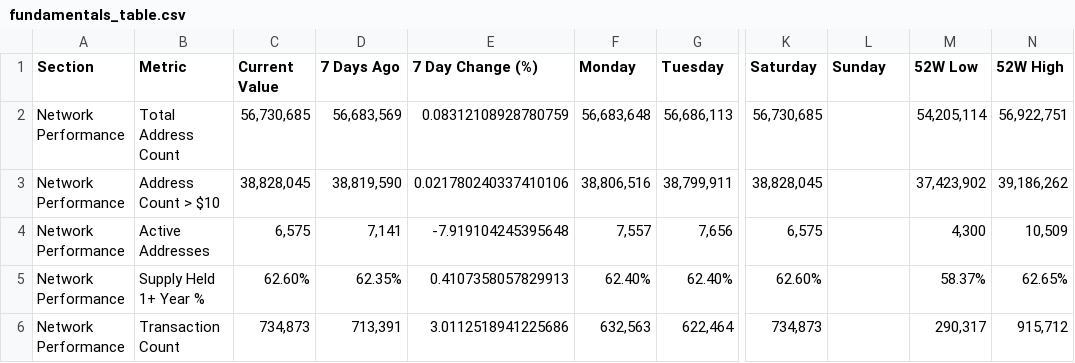
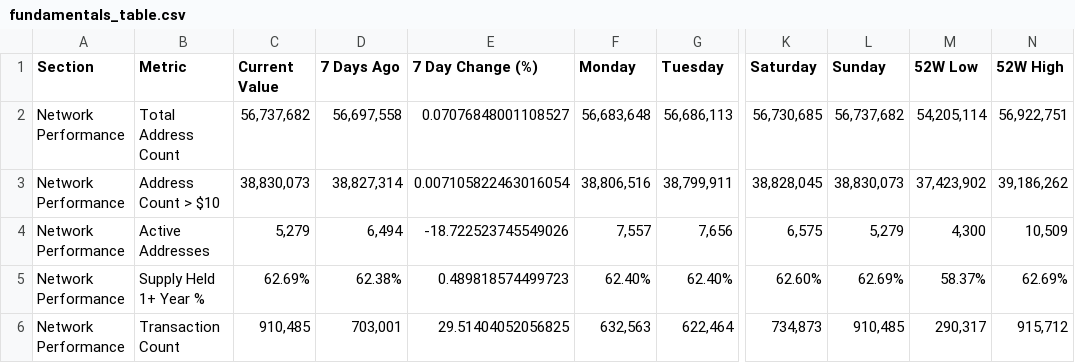
Before and after one commit to SecretSatoshis/Bitcoin-Report-Library, a CSV file: csv/fundamentals_table.csv, drawn as a sheet; only a part is shown, gaps mark what is left out; the diff covers the shown part only; the diff names each change by its address in the sheet, - before the commit and + after, or states it on an @@ line.

```diff
--- a/csv/fundamentals_table.csv
+++ b/csv/fundamentals_table.csv
-C2 (Current Value): 56,730,685
+C2 (Current Value): 56,737,682
-D2 (7 Days Ago): 56,683,569
+D2 (7 Days Ago): 56,697,558
-E2 (7 Day Change (%)): 0.08312108928780759
+E2 (7 Day Change (%)): 0.07076848001108527
-L2 (Sunday): (empty)
+L2 (Sunday): 56,737,682
-C3 (Current Value): 38,828,045
+C3 (Current Value): 38,830,073
-D3 (7 Days Ago): 38,819,590
+D3 (7 Days Ago): 38,827,314
-E3 (7 Day Change (%)): 0.021780240337410106
+E3 (7 Day Change (%)): 0.007105822463016054
-L3 (Sunday): (empty)
+L3 (Sunday): 38,830,073
-C4 (Current Value): 6,575
+C4 (Current Value): 5,279
-D4 (7 Days Ago): 7,141
+D4 (7 Days Ago): 6,494
-E4 (7 Day Change (%)): -7.919104245395648
+E4 (7 Day Change (%)): -18.722523745549026
-L4 (Sunday): (empty)
+L4 (Sunday): 5,279
-C5 (Current Value): 62.60%
+C5 (Current Value): 62.69%
-D5 (7 Days Ago): 62.35%
+D5 (7 Days Ago): 62.38%
-E5 (7 Day Change (%)): 0.4107358057829913
+E5 (7 Day Change (%)): 0.489818574499723
-L5 (Sunday): (empty)
+L5 (Sunday): 62.69%
-N5 (52W High): 62.65%
+N5 (52W High): 62.69%
-C6 (Current Value): 734,873
+C6 (Current Value): 910,485
-D6 (7 Days Ago): 713,391
+D6 (7 Days Ago): 703,001
-E6 (7 Day Change (%)): 3.0112518941225686
+E6 (7 Day Change (%)): 29.51404052056825
-L6 (Sunday): (empty)
+L6 (Sunday): 910,485
```
Also changed, not shown: 69 edited cells elsewhere in this file, csv/bitcoin_dominance_history.csv, csv/cycle_low_data.csv, 26 other files.
